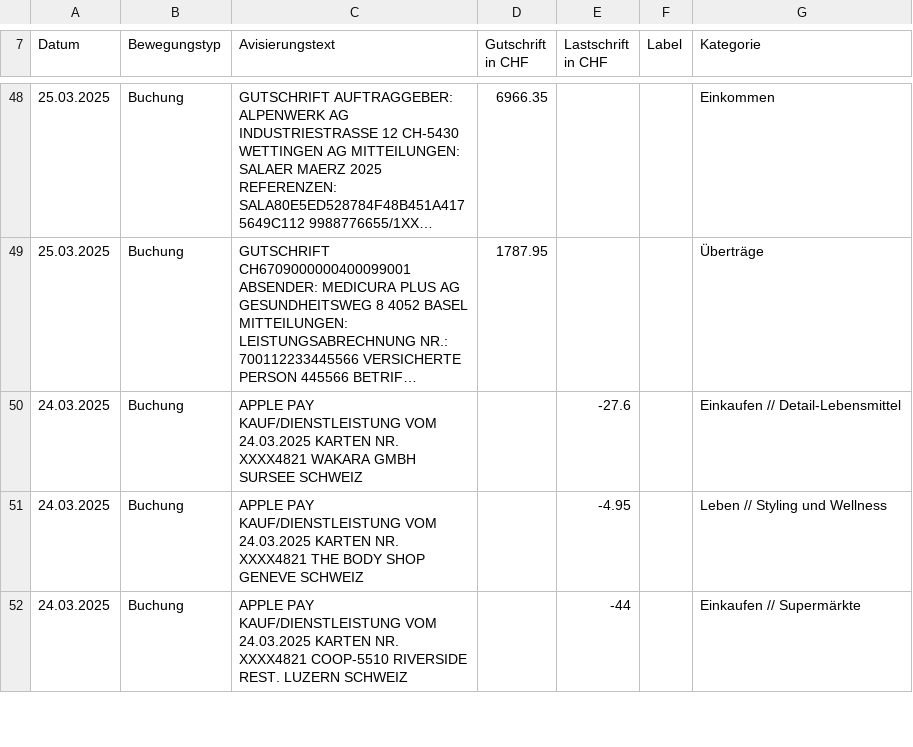
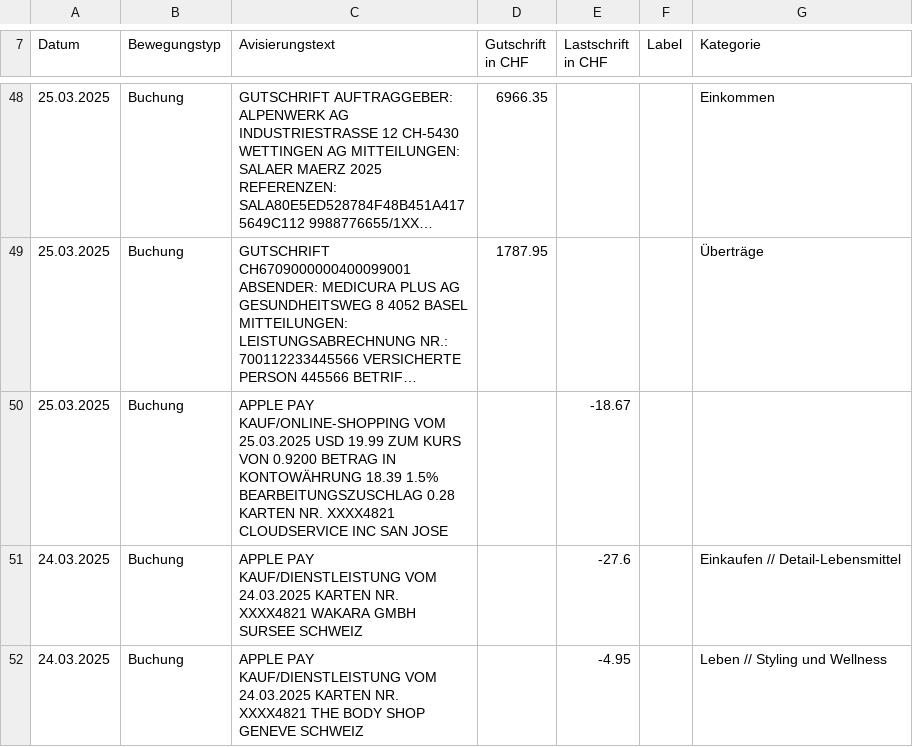
Before and after one commit to rauricus/Budget-Analysis-Tool, a CSV file: data/reference/input/export.202503.csv, drawn as a sheet; only a part is shown, gaps mark what is left out; the shorter side is filled out with more unchanged rows; long unchanged cells end in …; the diff names each change by its address in the sheet, - before the commit and + after, or states it on an @@ line.

Commit message:
Improves card purchase parser to also handle entries with foreign exchanges rates (get ignored).

```diff
--- a/data/reference/input/export.202503.csv
+++ b/data/reference/input/export.202503.csv
+row 50: 25.03.2025 | Buchung | APPLE PAY KAUF/ONLINE-SHOPPING VOM 25.03.2025 USD 19.99 ZUM KURS VON 0.9200 BETRAG IN KONTOWÄHRUNG 18.39 1.5% BEARBEITUNGSZUSCHLAG 0.28 KARTEN NR. XXXX4821 CLOUDSERVICE INC SAN JOSE |  | -18.67
```
Also changed, not shown: data/reference/output/export.202503.categorized.csv, 4 other files.
